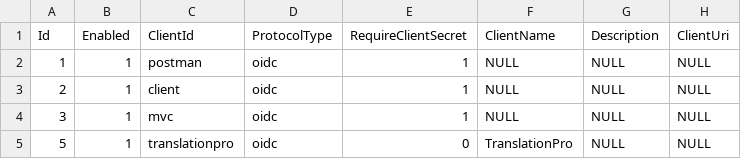
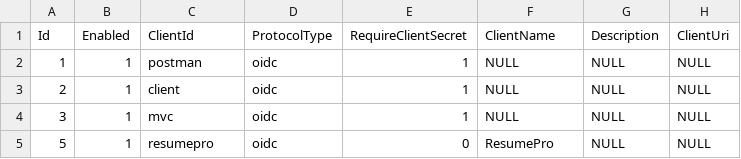
Before and after one commit to rodmjay/ResumePro, a CSV file: ResumePro.Users/Seeding/csv/clients.csv, drawn as a sheet; only a part is shown; the diff names each change by its address in the sheet, - before the commit and + after, or states it on an @@ line.

```diff
--- a/ResumePro.Users/Seeding/csv/clients.csv
+++ b/ResumePro.Users/Seeding/csv/clients.csv
-C5 (ClientId): translationpro
+C5 (ClientId): resumepro
-F5 (ClientName): TranslationPro
+F5 (ClientName): ResumePro
```
Also changed, not shown: ResumePro.Users/Seeding/csv/clientPostLogoutRedirectUris.csv, ResumePro.Users/Seeding/csv/clientRedirectUris.csv, 56 other files.
